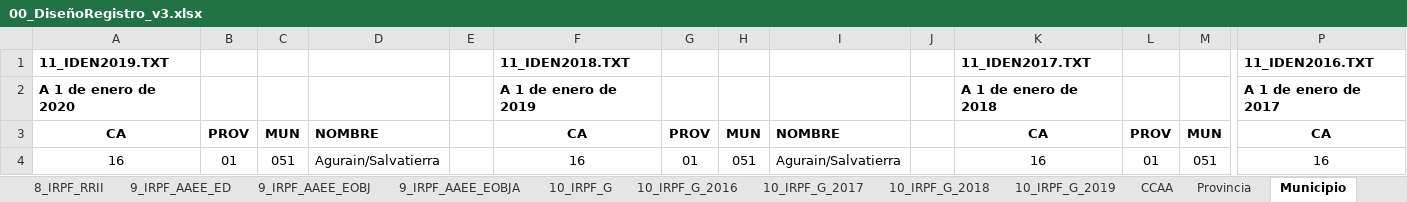
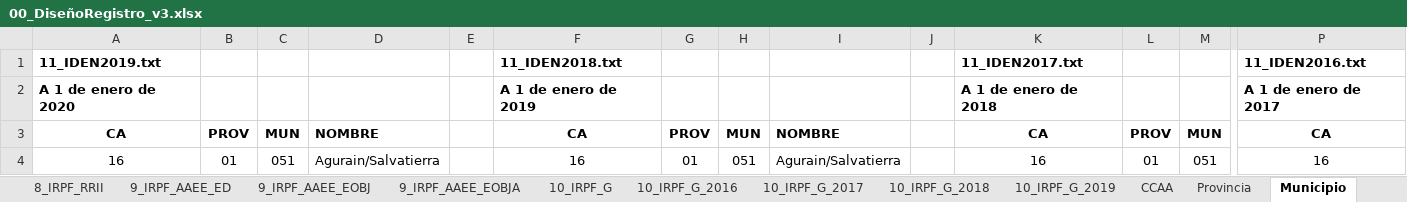
Before and after one commit to davidpitl/panel_hogares_tools, an Excel workbook: doc/00_DiseñoRegistro_v3.xlsx, sheet Municipio, drawn as a sheet; only a part is shown, gaps mark what is left out; values as stored, in another font and other column widths than the file's, no borders; removed rows and columns are numbered as before the commit, all else as after; rows hold the shown columns only; the diff names each change by its address in the sheet, - before the commit and + after, or states it on an @@ line.

```diff
--- a/doc/00_DiseñoRegistro_v3.xlsx (sheet Municipio)
+++ b/doc/00_DiseñoRegistro_v3.xlsx (sheet Municipio)
-row 1: 11_IDEN2019.TXT |  |  |  |  | 11_IDEN2018.TXT |  |  |  |  | 11_IDEN2017.TXT |  |  | 11_IDEN2016.TXT
+row 1: 11_IDEN2019.txt |  |  |  |  | 11_IDEN2018.txt |  |  |  |  | 11_IDEN2017.txt |  |  | 11_IDEN2016.txt
```
Also changed, not shown: sheet 10_IRPF_G_2017, sheet 10_IRPF_G_2019, sheet 10_IRPF_G_2018, sheet 10_IRPF_G_2016, 2 other files.
